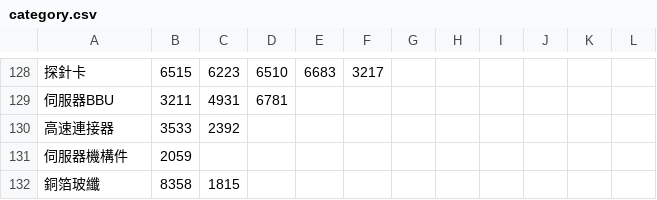
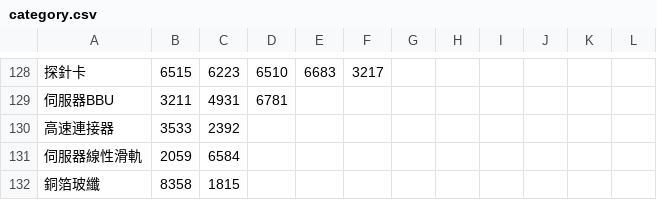
Before and after one commit to kunhanle/taiwan-stock-dashboard, a CSV file: category.csv, drawn as a sheet; only a part is shown, gaps mark what is left out; removed rows and columns are numbered as before the commit, all else as after; the diff names each change by its address in the sheet, - before the commit and + after, or states it on an @@ line.

Commit message:
category.csv: replace 伺服器機構件 with 伺服器線性滑軌 (川湖2059, 南俊6584)

```diff
--- a/category.csv
+++ b/category.csv
-row 131: 伺服器機構件 | 2059
+row 131: 伺服器線性滑軌 | 2059 | 6584
```
